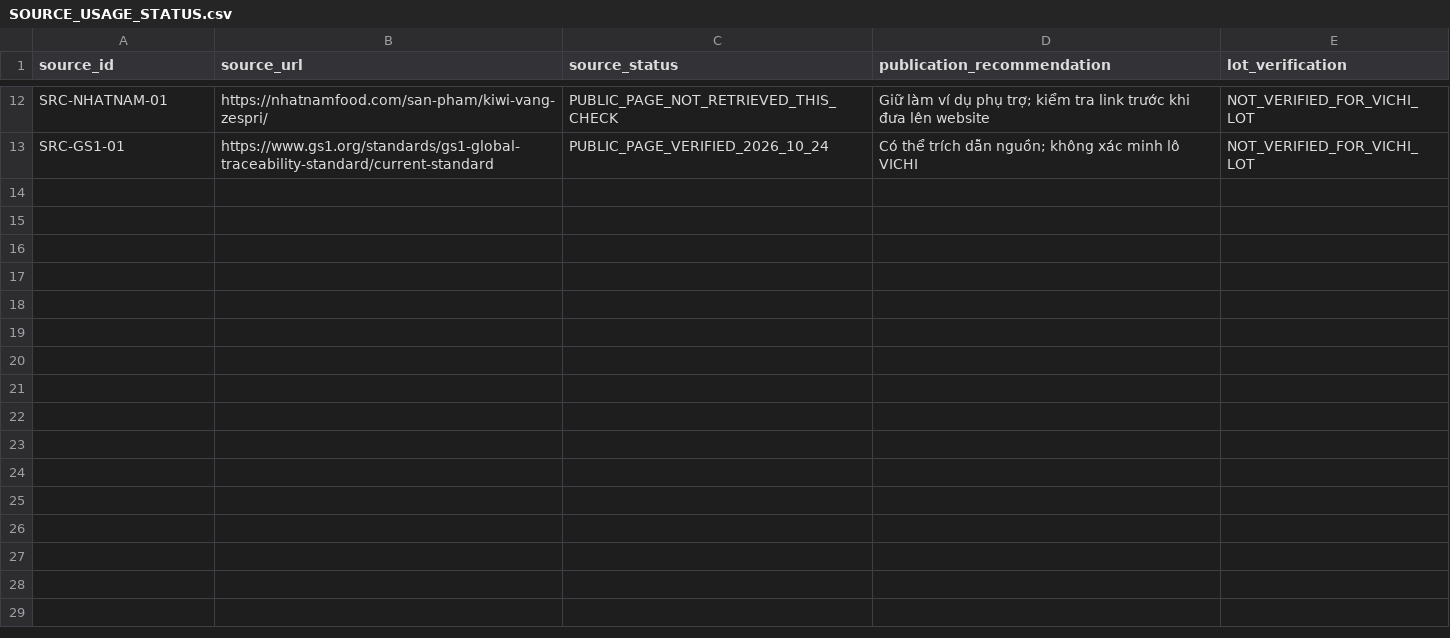
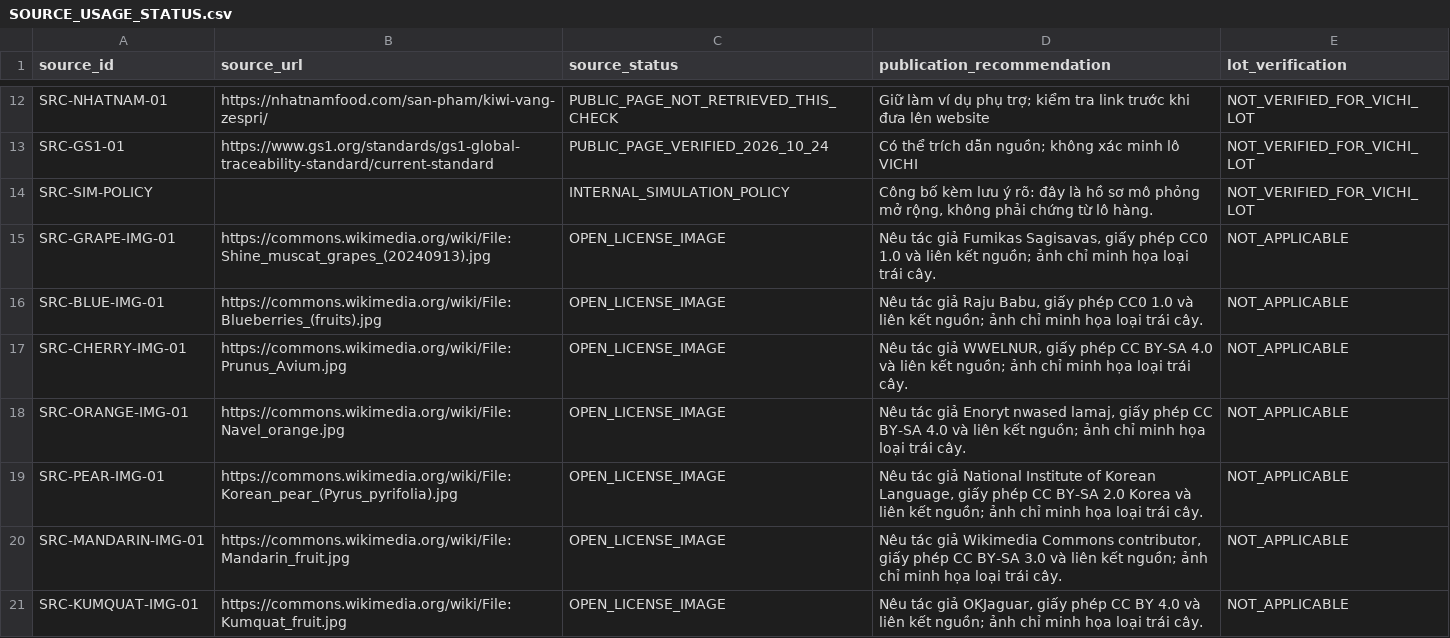
Before and after one commit to kit63-cyber/xuatxu-web, a CSV file: data/SOURCE_USAGE_STATUS.csv, drawn as a sheet; only a part is shown, gaps mark what is left out; the diff names each change by its address in the sheet, - before the commit and + after, or states it on an @@ line.

```diff
--- a/data/SOURCE_USAGE_STATUS.csv
+++ b/data/SOURCE_USAGE_STATUS.csv
+row 14: SRC-SIM-POLICY |  | INTERNAL_SIMULATION_POLICY | Công bố kèm lưu ý rõ: đây là hồ sơ mô phỏng mở rộng, không phải chứng từ lô hàng. | NOT_VERIFIED_FOR_VICHI_LOT
+row 15: SRC-GRAPE-IMG-01 | https://commons.wikimedia.org/wiki/File:Shine_muscat_grapes_(20240913).jpg | OPEN_LICENSE_IMAGE | Nêu tác giả Fumikas Sagisavas, giấy phép CC0 1.0 và liên kết nguồn; ảnh chỉ minh họa loại trái cây. | NOT_APPLICABLE
+row 16: SRC-BLUE-IMG-01 | https://commons.wikimedia.org/wiki/File:Blueberries_(fruits).jpg | OPEN_LICENSE_IMAGE | Nêu tác giả Raju Babu, giấy phép CC0 1.0 và liên kết nguồn; ảnh chỉ minh họa loại trái cây. | NOT_APPLICABLE
+row 17: SRC-CHERRY-IMG-01 | https://commons.wikimedia.org/wiki/File:Prunus_Avium.jpg | OPEN_LICENSE_IMAGE | Nêu tác giả WWELNUR, giấy phép CC BY-SA 4.0 và liên kết nguồn; ảnh chỉ minh họa loại trái cây. | NOT_APPLICABLE
+row 18: SRC-ORANGE-IMG-01 | https://commons.wikimedia.org/wiki/File:Navel_orange.jpg | OPEN_LICENSE_IMAGE | Nêu tác giả Enoryt nwased lamaj, giấy phép CC BY-SA 4.0 và liên kết nguồn; ảnh chỉ minh họa loại trái cây. | NOT_APPLICABLE
+row 19: SRC-PEAR-IMG-01 | https://commons.wikimedia.org/wiki/File:Korean_pear_(Pyrus_pyrifolia).jpg | OPEN_LICENSE_IMAGE | Nêu tác giả National Institute of Korean Language, giấy phép CC BY-SA 2.0 Korea và liên kết nguồn; ảnh chỉ minh họa loại trái cây. | NOT_APPLICABLE
+row 20: SRC-MANDARIN-IMG-01 | https://commons.wikimedia.org/wiki/File:Mandarin_fruit.jpg | OPEN_LICENSE_IMAGE | Nêu tác giả Wikimedia Commons contributor, giấy phép CC BY-SA 3.0 và liên kết nguồn; ảnh chỉ minh họa loại trái cây. | NOT_APPLICABLE
+row 21: SRC-KUMQUAT-IMG-01 | https://commons.wikimedia.org/wiki/File:Kumquat_fruit.jpg | OPEN_LICENSE_IMAGE | Nêu tác giả OKJaguar, giấy phép CC BY 4.0 và liên kết nguồn; ảnh chỉ minh họa loại trái cây. | NOT_APPLICABLE
```
Also changed, not shown: data/CHUNG_NHAN.csv, data/CHU_THE.csv, 32 other files.
